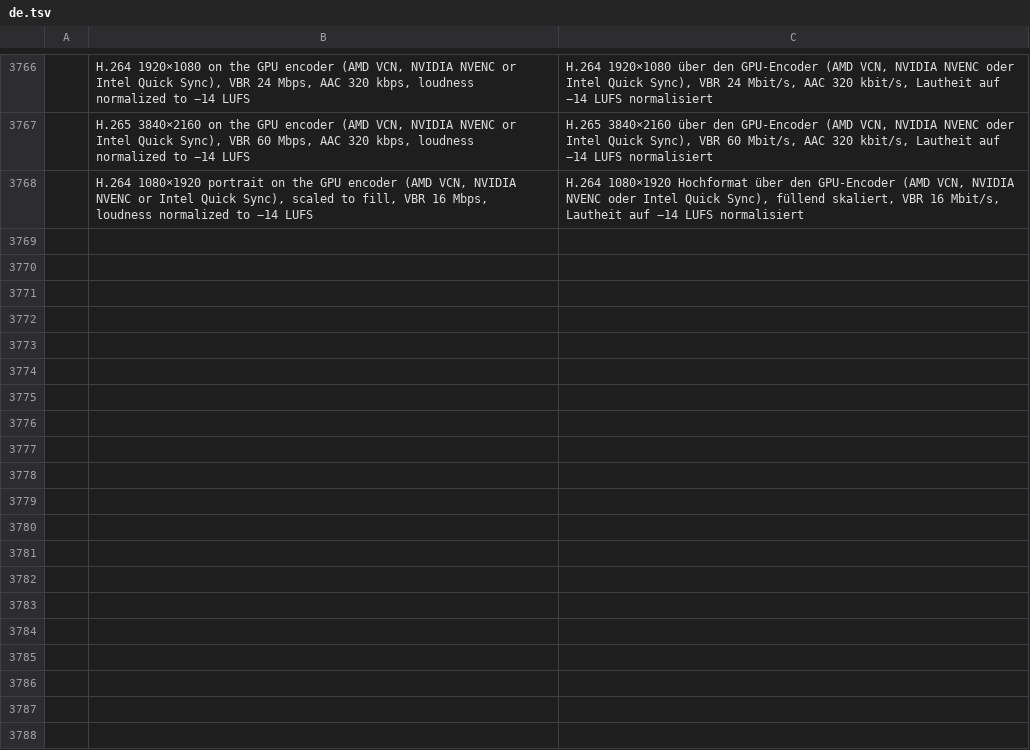
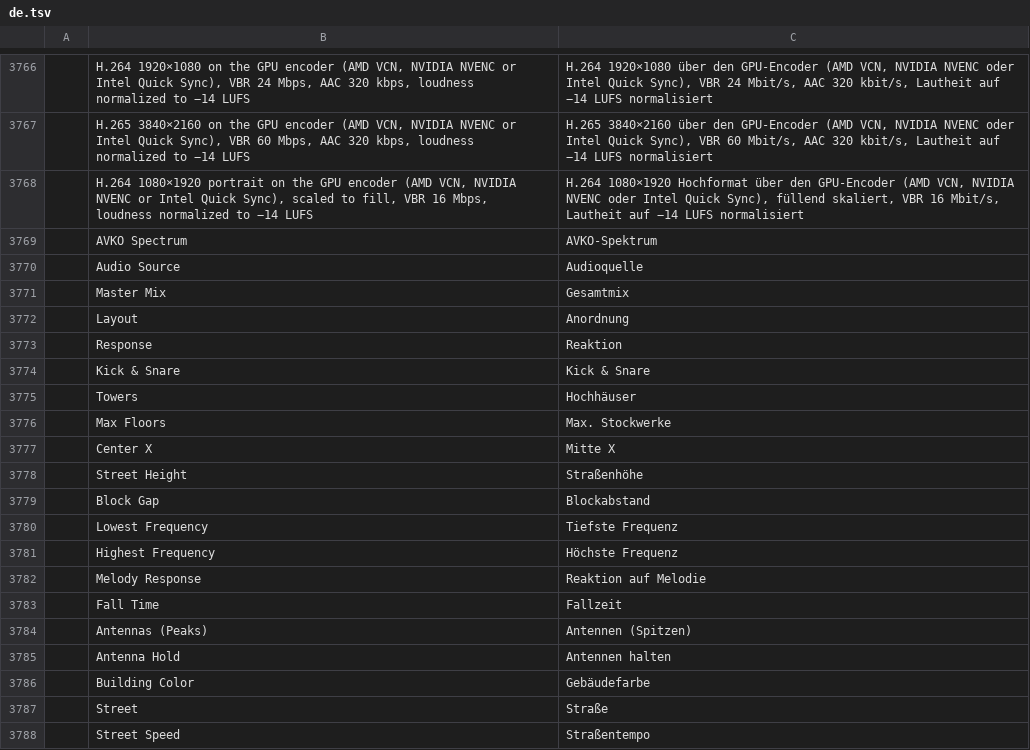
Before and after one commit to stukevko/filmcraft-plus, a TSV file: crates/ui-egui/src/i18n/de.tsv, drawn as a sheet; only a part is shown, gaps mark what is left out; the diff covers the shown part only; the diff names each change by its address in the sheet, - before the commit and + after, or states it on an @@ line.

```diff
--- a/crates/ui-egui/src/i18n/de.tsv
+++ b/crates/ui-egui/src/i18n/de.tsv
+row 3769:  | AVKO Spectrum | AVKO-Spektrum
+row 3770:  | Audio Source | Audioquelle
+row 3771:  | Master Mix | Gesamtmix
+row 3772:  | Layout | Anordnung
+row 3773:  | Response | Reaktion
+row 3774:  | Kick & Snare | Kick & Snare
+row 3775:  | Towers | Hochhäuser
+row 3776:  | Max Floors | Max. Stockwerke
+row 3777:  | Center X | Mitte X
+row 3778:  | Street Height | Straßenhöhe
+row 3779:  | Block Gap | Blockabstand
+row 3780:  | Lowest Frequency | Tiefste Frequenz
+row 3781:  | Highest Frequency | Höchste Frequenz
+row 3782:  | Melody Response | Reaktion auf Melodie
+row 3783:  | Fall Time | Fallzeit
+row 3784:  | Antennas (Peaks) | Antennen (Spitzen)
+row 3785:  | Antenna Hold | Antennen halten
+row 3786:  | Building Color | Gebäudefarbe
+row 3787:  | Street | Straße
+row 3788:  | Street Speed | Straßentempo
```
Also changed, not shown: 18 added rows elsewhere in this file, 7 other files.
